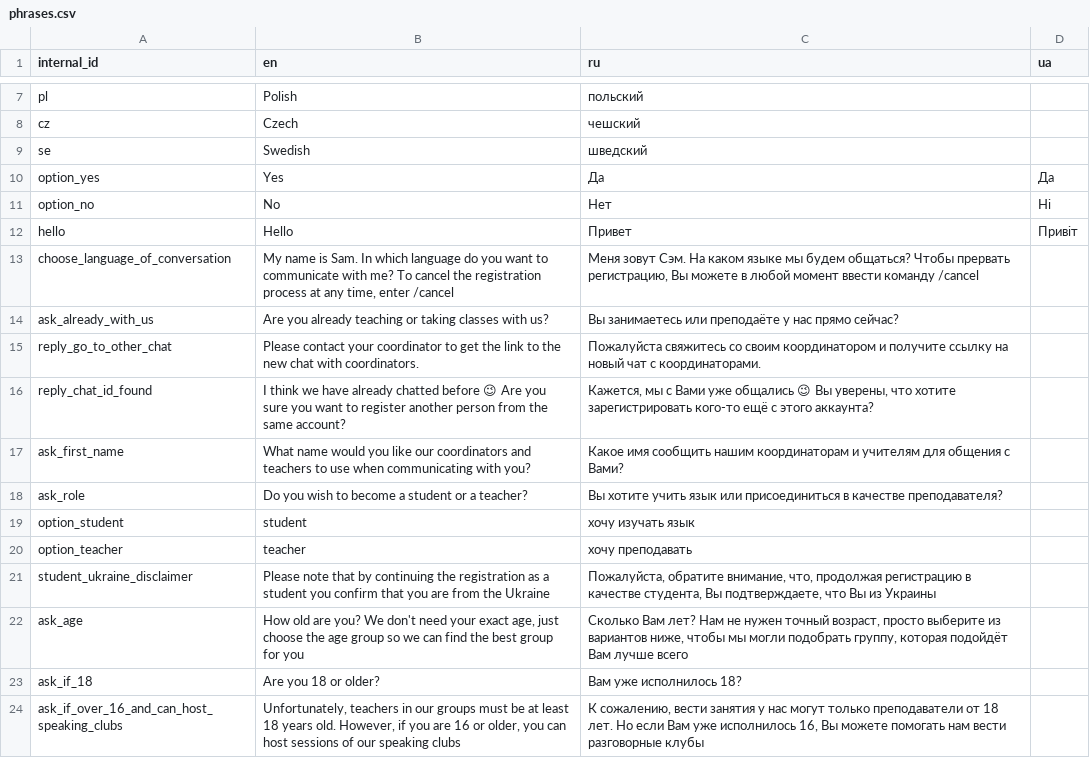
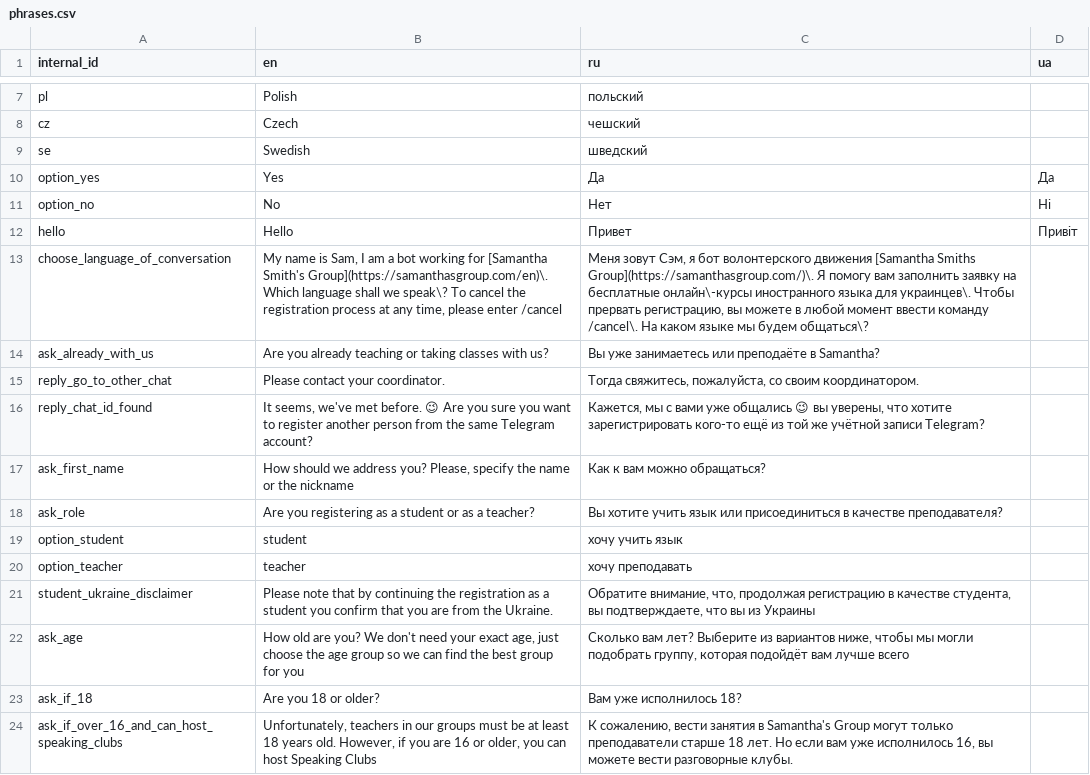
Before and after one commit to samanthasgroup/samanthas-telegram-bot, a CSV file: samanthas_telegram_bot/conversation/auxil/phrases.csv, drawn as a sheet; only a part is shown, gaps mark what is left out; the diff covers the shown part only.

Commit message:
replace bot phrases with edited ones, add markdown to start phrase

```diff
--- a/samanthas_telegram_bot/conversation/auxil/phrases.csv
+++ b/samanthas_telegram_bot/conversation/auxil/phrases.csv
@@ -12,13 +12,13 @@ option_no,No,Нет,Нi
 hello,Hello,Привет,Привіт
-choose_language_of_conversation,"My name is Sam. In which language do you want to communicate with me? To cancel the registration process at any time, enter /cancel","Меня зовут Сэм. На каком языке мы будем общаться? Чтобы прервать регистрацию, Вы можете в любой момент ввести команду /cancel",
-ask_already_with_us,Are you already teaching or taking classes with us?,Вы занимаетесь или преподаёте у нас прямо сейчас?,
-reply_go_to_other_chat,Please contact your coordinator to get the link to the new chat with coordinators.,Пожалуйста свяжитесь со своим координатором и получите ссылку на новый чат с координаторами.,
-reply_chat_id_found,I think we have already chatted before 😉 Are you sure you want to register another person from the same account?,"Кажется, мы с Вами уже общались 😉 Вы уверены, что хотите зарегистрировать кого-то ещё с этого аккаунта?",
-ask_first_name,What name would you like our coordinators and teachers to use when communicating with you?,"Какое имя сообщить нашим координаторам и учителям для общения с Вами?",
-ask_role,Do you wish to become a student or a teacher?,Вы хотите учить язык или присоединиться в качестве преподавателя?,
-option_student,student,хочу изучать язык,
+choose_language_of_conversation,"My name is Sam, I am a bot working for [Samantha Smith's Group](https://samanthasgroup.com/en)\. Which language shall we speak\? To cancel the registration process at any time, please enter /cancel","Меня зовут Сэм, я бот волонтерского движения [Samantha Smiths Group](https://samanthasgroup.com/)\. Я помогу вам заполнить заявку на бесплатные онлайн\-курсы иностранного языка для украинцев\. Чтобы прервать регистрацию, вы можете в любой момент ввести команду /cancel\. На каком языке мы будем общаться\?",
+ask_already_with_us,Are you already teaching or taking classes with us?,Вы уже занимаетесь или преподаёте в Samantha? ,
+reply_go_to_other_chat,Please contact your coordinator.,"Тогда свяжитесь, пожалуйста, со своим координатором. ",
+reply_chat_id_found,"It seems, we've met before. 😉 Are you sure you want to register another person from the same Telegram account?","Кажется, мы с вами уже общались 😉 вы уверены, что хотите зарегистрировать кого-то ещё из той же учётной записи Telegram?",
+ask_first_name,"How should we address you? Please, specify the name or the nickname",Как к вам можно обращаться?,
+ask_role,Are you registering as a student or as a teacher?,Вы хотите учить язык или присоединиться в качестве преподавателя? ,
+option_student,student,хочу учить язык,
 option_teacher,teacher,хочу преподавать,
-student_ukraine_disclaimer,Please note that by continuing the registration as a student you confirm that you are from the Ukraine,"Пожалуйста, обратите внимание, что, продолжая регистрацию в качестве студента, Вы подтверждаете, что Вы из Украины",
-ask_age,"How old are you? We don't need your exact age, just choose the age group so we can find the best group for you","Сколько Вам лет? Нам не нужен точный возраст, просто выберите из вариантов ниже, чтобы мы могли подобрать группу, которая подойдёт Вам лучше всего",
+student_ukraine_disclaimer,Please note that by continuing the registration as a student you confirm that you are from the Ukraine.,"Обратите внимание, что, продолжая регистрацию в качестве студента, вы подтверждаете, что вы из Украины",
+ask_age,"How old are you? We don't need your exact age, just choose the age group so we can find the best group for you","Сколько вам лет? Выберите из вариантов ниже, чтобы мы могли подобрать группу, которая подойдёт вам лучше всего",
 ask_if_18,Are you 18 or older?,Вам уже исполнилось 18?,
-ask_if_over_16_and_can_host_speaking_clubs,"Unfortunately, teachers in our groups must be at least 18 years old. However, if you are 16 or older, you can host sessions of our speaking clubs","К сожалению, вести занятия у нас могут только преподаватели от 18 лет. Но если Вам уже исполнилось 16, Вы можете помогать нам вести разговорные клубы",
+ask_if_over_16_and_can_host_speaking_clubs,"Unfortunately, teachers in our groups must be at least 18 years old. However, if you are 16 or older, you can host Speaking Clubs","К сожалению, вести занятия в Samantha's Group могут только преподаватели старше 18 лет. Но если вам уже исполнилось 16, вы можете вести разговорные клубы.",
```
Also changed, not shown: 80 edited cells elsewhere in this file, 1 other file.
